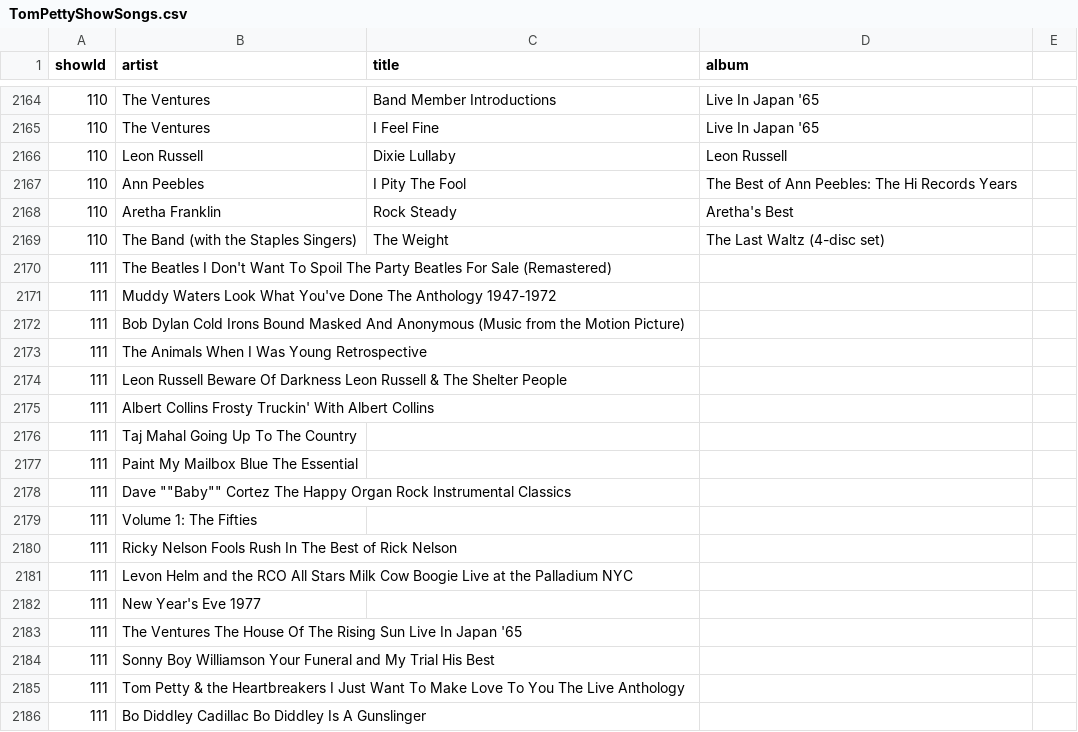
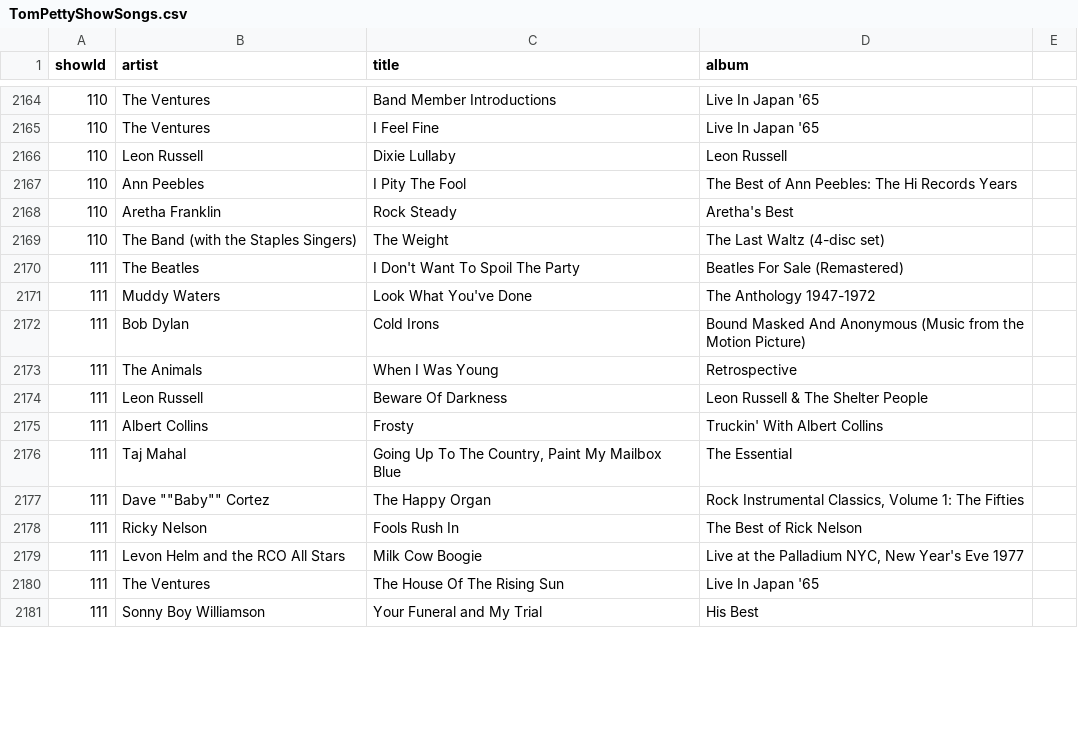
Before and after one commit to phpfui/TomPettyBuriedTreasure, a CSV file: TomPettyShowSongs.csv, drawn as a sheet; only a part is shown, gaps mark what is left out; the diff covers the shown part only.

Commit message:
Continued cleanup

```diff
--- a/TomPettyShowSongs.csv
+++ b/TomPettyShowSongs.csv
@@ -2169,18 +2169,13 @@ showId,artist,title,album
 110,The Band (with the Staples Singers),The Weight,The Last Waltz (4-disc set)
-111,The Beatles I Don't Want To Spoil The Party Beatles For Sale (Remastered)
-111,Muddy Waters Look What You've Done The Anthology 1947-1972
-111,Bob Dylan Cold Irons Bound Masked And Anonymous (Music from the Motion Picture)
-111,The Animals When I Was Young Retrospective
-111,Leon Russell Beware Of Darkness Leon Russell & The Shelter People
-111,Albert Collins Frosty Truckin' With Albert Collins
-111,Taj Mahal Going Up To The Country
-111,Paint My Mailbox Blue The Essential
-111,Dave ""Baby"" Cortez The Happy Organ Rock Instrumental Classics
-111,Volume 1: The Fifties
-111,Ricky Nelson Fools Rush In The Best of Rick Nelson
-111,Levon Helm and the RCO All Stars Milk Cow Boogie Live at the Palladium NYC
-111,New Year's Eve 1977
-111,The Ventures The House Of The Rising Sun Live In Japan '65
-111,Sonny Boy Williamson Your Funeral and My Trial His Best
-111,Tom Petty & the Heartbreakers I Just Want To Make Love To You The Live Anthology
-111,Bo Diddley Cadillac Bo Diddley Is A Gunslinger
+111,The Beatles,I Don't Want To Spoil The Party,Beatles For Sale (Remastered)
+111,Muddy Waters,Look What You've Done,The Anthology 1947-1972
+111,Bob Dylan,Cold Irons,Bound Masked And Anonymous (Music from the Motion Picture)
+111,The Animals,When I Was Young,Retrospective
+111,Leon Russell,Beware Of Darkness,Leon Russell & The Shelter People
+111,Albert Collins,Frosty,Truckin' With Albert Collins
+111,Taj Mahal,"Going Up To The Country, Paint My Mailbox Blue",The Essential
+111,Dave ""Baby"" Cortez,The Happy Organ,"Rock Instrumental Classics, Volume 1: The Fifties"
+111,Ricky Nelson,Fools Rush In,The Best of Rick Nelson
+111,Levon Helm and the RCO All Stars,Milk Cow Boogie,"Live at the Palladium NYC, New Year's Eve 1977"
+111,The Ventures,The House Of The Rising Sun,Live In Japan '65
+111,Sonny Boy Williamson,Your Funeral and My Trial,His Best
```
Also changed, not shown: 3 added rows, 2 removed rows and 9 edited cells elsewhere in this file.
